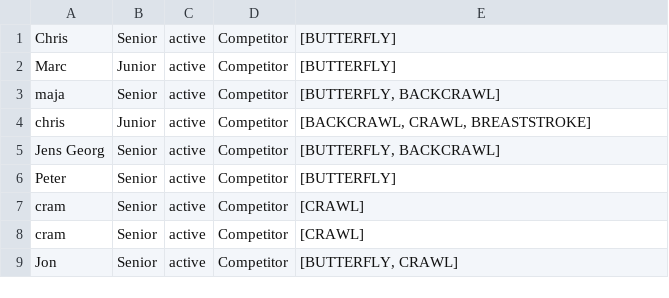
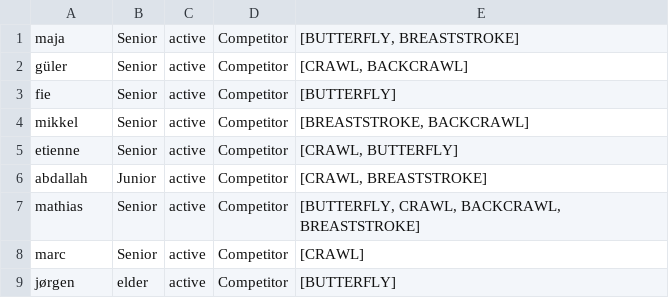
Before and after one commit to maja962h/DelfinenRedo, a CSV file: data/competitors.csv, drawn as a sheet.

```diff
--- a/data/competitors.csv
+++ b/data/competitors.csv
@@ -1,9 +1,9 @@
-Chris;Senior;active;Competitor;[BUTTERFLY]
-Marc;Junior;active;Competitor;[BUTTERFLY]
-maja;Senior;active;Competitor;[BUTTERFLY, BACKCRAWL]
-chris;Junior;active;Competitor;[BACKCRAWL, CRAWL, BREASTSTROKE]
-Jens Georg;Senior;active;Competitor;[BUTTERFLY, BACKCRAWL]
-Peter;Senior;active;Competitor;[BUTTERFLY]
-cram;Senior;active;Competitor;[CRAWL]
-cram;Senior;active;Competitor;[CRAWL]
-Jon;Senior;active;Competitor;[BUTTERFLY, CRAWL]
+maja;Senior;active;Competitor;[BUTTERFLY, BREASTSTROKE]
+güler;Senior;active;Competitor;[CRAWL, BACKCRAWL]
+fie;Senior;active;Competitor;[BUTTERFLY]
+mikkel;Senior;active;Competitor;[BREASTSTROKE, BACKCRAWL]
+etienne;Senior;active;Competitor;[CRAWL, BUTTERFLY]
+abdallah;Junior;active;Competitor;[CRAWL, BREASTSTROKE]
+mathias;Senior;active;Competitor;[BUTTERFLY, CRAWL, BACKCRAWL, BREASTSTROKE]
+marc;Senior;active;Competitor;[CRAWL]
+jørgen;elder;active;Competitor;[BUTTERFLY]
```
Also changed, not shown: data/members.csv, 4 other files.
